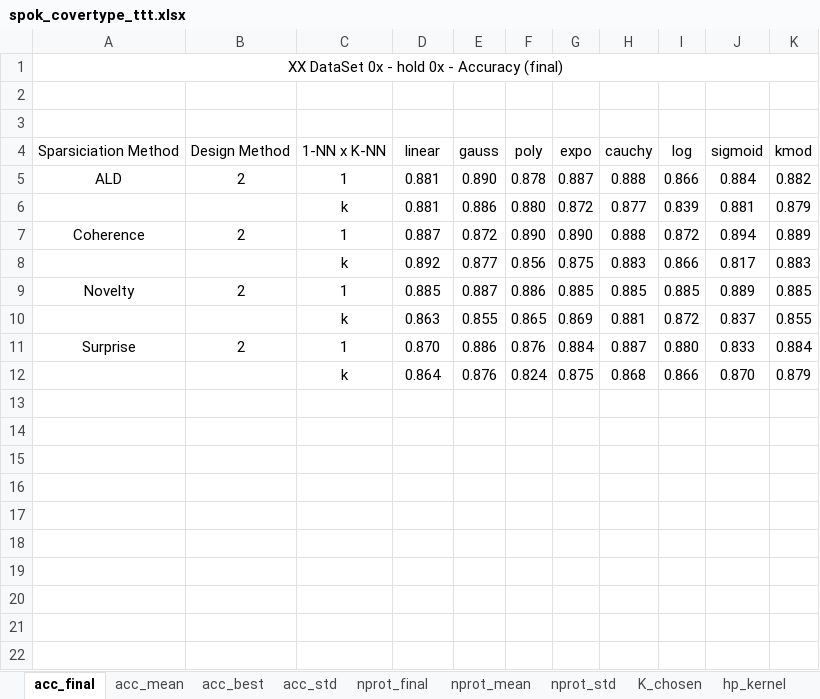
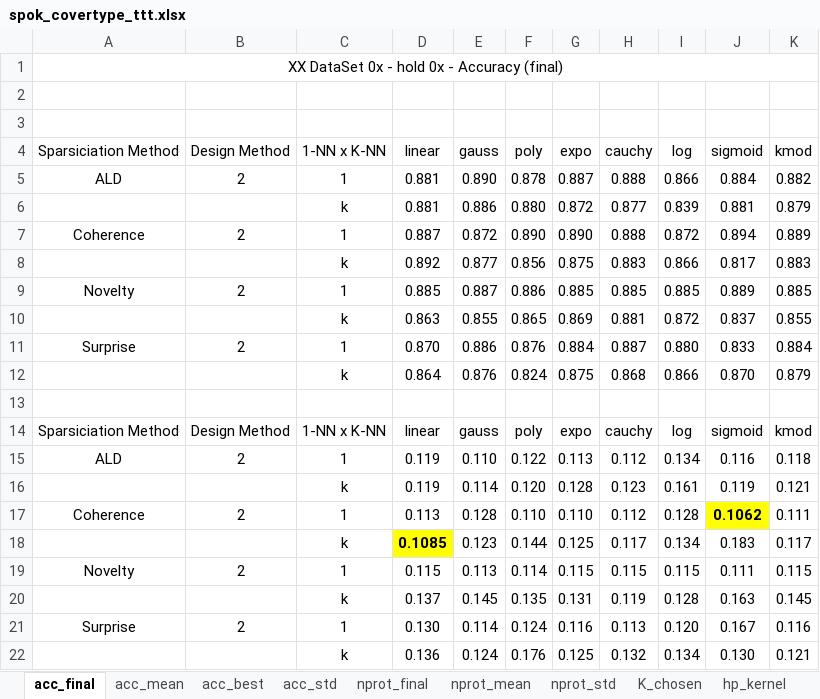
Before and after one commit to davidcoelho89/Matlab-MLTool-fp, an Excel workbook: results_analysis/spok_covertype_ttt.xlsx, sheet acc_final, drawn as a sheet; values as stored, in another font and other column widths than the file's, no borders; the diff names each change by its address in the sheet, - before the commit and + after, or states it on an @@ line.

Commit message:
highlighted best results of each dataset with spok model

```diff
--- a/results_analysis/spok_covertype_ttt.xlsx (sheet acc_final)
+++ b/results_analysis/spok_covertype_ttt.xlsx (sheet acc_final)
+row 13: (empty)
+row 14: Sparsiciation Method | Design Method | 1-NN x K-NN | linear | gauss | poly | expo | cauchy | log | sigmoid | kmod
+row 15: ALD | 2 | 1 | 0.119 | 0.110 | 0.122 | 0.113 | 0.112 | 0.134 | 0.116 | 0.118
+row 16:  |  | k | 0.119 | 0.114 | 0.120 | 0.128 | 0.123 | 0.161 | 0.119 | 0.121
+row 17: Coherence | 2 | 1 | 0.113 | 0.128 | 0.110 | 0.110 | 0.112 | 0.128 | 0.1062 | 0.111
+row 18:  |  | k | 0.1085 | 0.123 | 0.144 | 0.125 | 0.117 | 0.134 | 0.183 | 0.117
+row 19: Novelty | 2 | 1 | 0.115 | 0.113 | 0.114 | 0.115 | 0.115 | 0.115 | 0.111 | 0.115
+row 20:  |  | k | 0.137 | 0.145 | 0.135 | 0.131 | 0.119 | 0.128 | 0.163 | 0.145
+row 21: Surprise | 2 | 1 | 0.130 | 0.114 | 0.124 | 0.116 | 0.113 | 0.120 | 0.167 | 0.116
+row 22:  |  | k | 0.136 | 0.124 | 0.176 | 0.125 | 0.132 | 0.134 | 0.130 | 0.121
```
Also changed, not shown: results_analysis/spok_eletricity_ttt.xlsx, results_analysis/spok_outdoor_ttt.xlsx, 3 other files.
